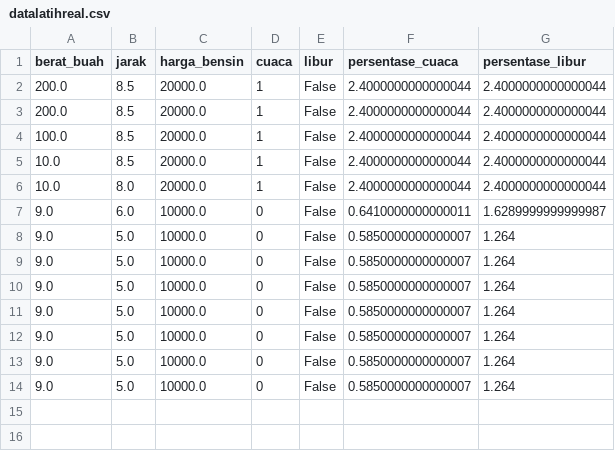
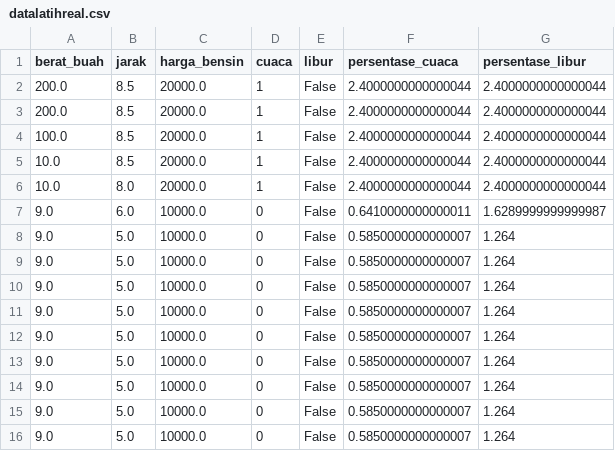
Before and after one commit to RendyDharmaPutra/fruit-manager-ai, a CSV file: datalatihreal.csv, drawn as a sheet.

Commit message:
update datalatihreal

```diff
--- a/datalatihreal.csv
+++ b/datalatihreal.csv
@@ -14 +14,3 @@ berat_buah,jarak,harga_bensin,cuaca,libur,persentase_cuaca,persentase_libur
 9.0,5.0,10000.0,0,False,0.5850000000000007,1.264
+9.0,5.0,10000.0,0,False,0.5850000000000007,1.264
+9.0,5.0,10000.0,0,False,0.5850000000000007,1.264
```
